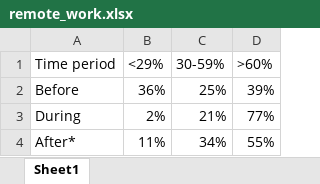
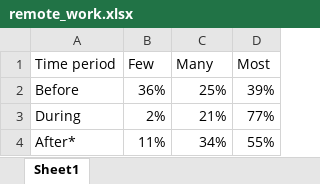
Before and after one commit to z-wix/presenting_data, an Excel workbook: data/remote_work.xlsx, sheet Sheet1, drawn as a sheet; values as stored, in another font and other column widths than the file's, no borders; the diff names each change by its address in the sheet, - before the commit and + after, or states it on an @@ line.

```diff
--- a/data/remote_work.xlsx (sheet Sheet1)
+++ b/data/remote_work.xlsx (sheet Sheet1)
-B1: <29%
+B1: Few
-C1: 30-59%
+C1: Many
-D1: >60%
+D1: Most
```
Also changed, not shown: 3 other files.
